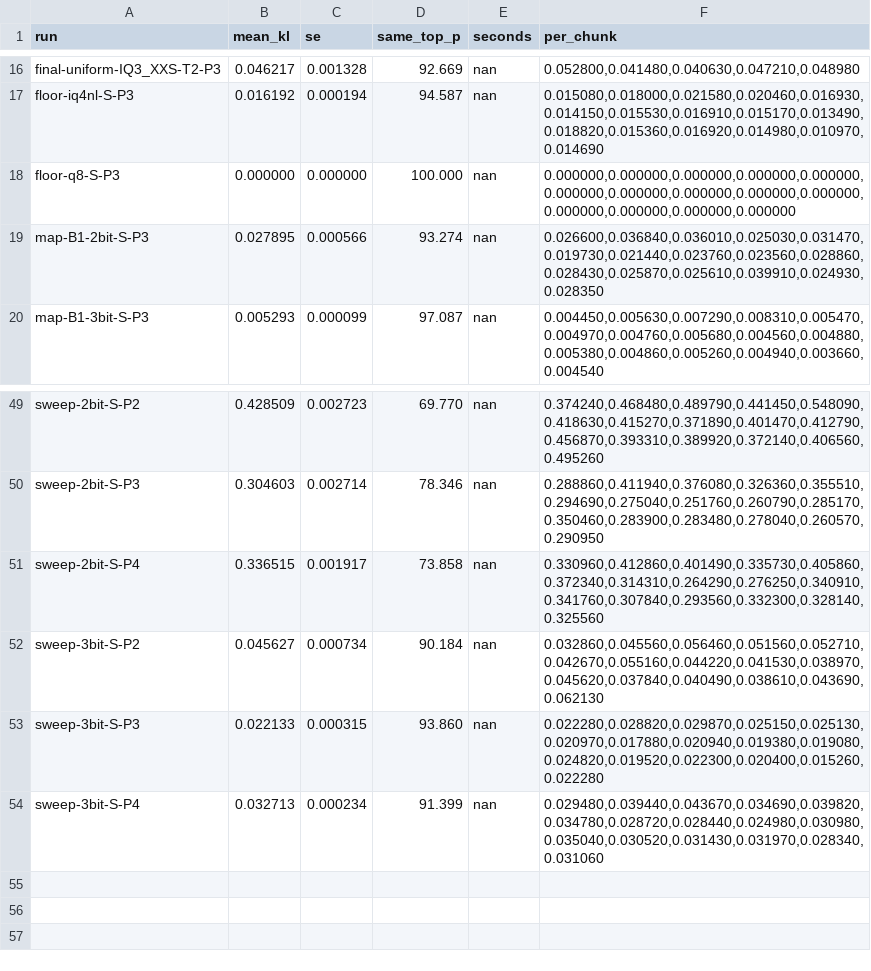
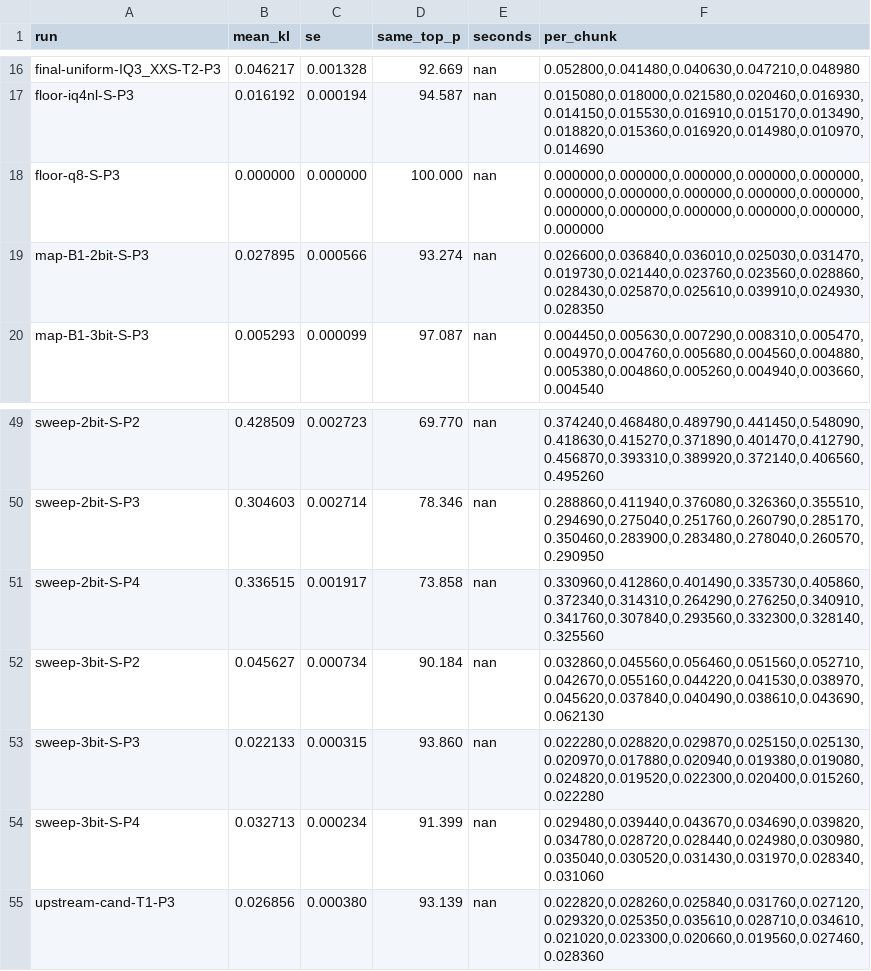
Before and after one commit to me-daniel/inkling-2-mini-quant, a TSV file: results/pilot/kl.tsv, drawn as a sheet; only a part is shown, gaps mark what is left out.

Commit message:
gate-path tests; maptable no longer drops nan chunk lines; compare checks shapes; allocate split into testable parts; repo-relative paths

```diff
--- a/results/pilot/kl.tsv
+++ b/results/pilot/kl.tsv
@@ -17,3 +17,3 @@ final-uniform-IQ3_XXS-T2-P3	0.046217	0.001328	92.669	nan	0.052800,0.041480,0.040
 floor-iq4nl-S-P3	0.016192	0.000194	94.587	nan	0.015080,0.018000,0.021580,0.020460,0.016930,0.014150,0.015530,0.016910,0.015170,0.013490,0.018820,0.015360,0.016920,0.014980,0.010970,0.014690
-floor-q8-S-P3	0.000000	0.000000	100.000	nan	0.000000,0.000000,0.000000,0.000000,0.000000,0.000000,0.000000,0.000000,0.000000,0.000000,0.000000,0.000000,0.000000,0.000000
+floor-q8-S-P3	0.000000	0.000000	100.000	nan	0.000000,0.000000,0.000000,0.000000,0.000000,0.000000,0.000000,0.000000,0.000000,0.000000,0.000000,0.000000,0.000000,0.000000,0.000000,0.000000
 map-B1-2bit-S-P3	0.027895	0.000566	93.274	nan	0.026600,0.036840,0.036010,0.025030,0.031470,0.019730,0.021440,0.023760,0.023560,0.028860,0.028430,0.025870,0.025610,0.039910,0.024930,0.028350
@@ -54 +54,2 @@ sweep-3bit-S-P3	0.022133	0.000315	93.860	nan	0.022280,0.028820,0.029870,0.025150
 sweep-3bit-S-P4	0.032713	0.000234	91.399	nan	0.029480,0.039440,0.043670,0.034690,0.039820,0.034780,0.028720,0.028440,0.024980,0.030980,0.035040,0.030520,0.031430,0.031970,0.028340,0.031060
+upstream-cand-T1-P3	0.026856	0.000380	93.139	nan	0.022820,0.028260,0.025840,0.031760,0.027120,0.029320,0.025350,0.035610,0.028710,0.034610,0.021020,0.023300,0.020660,0.019560,0.027460,0.028360
```
Also changed, not shown: 10 other files.
